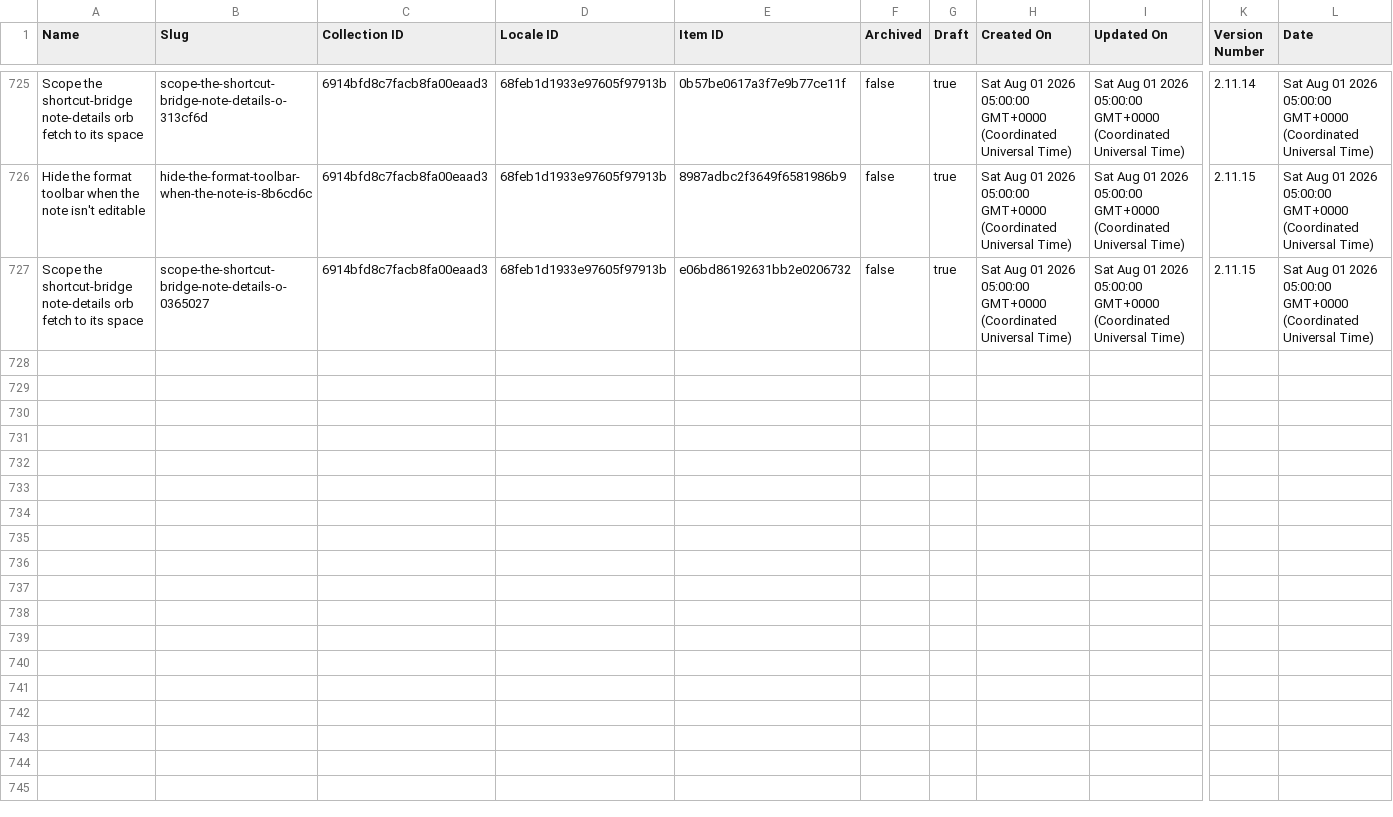
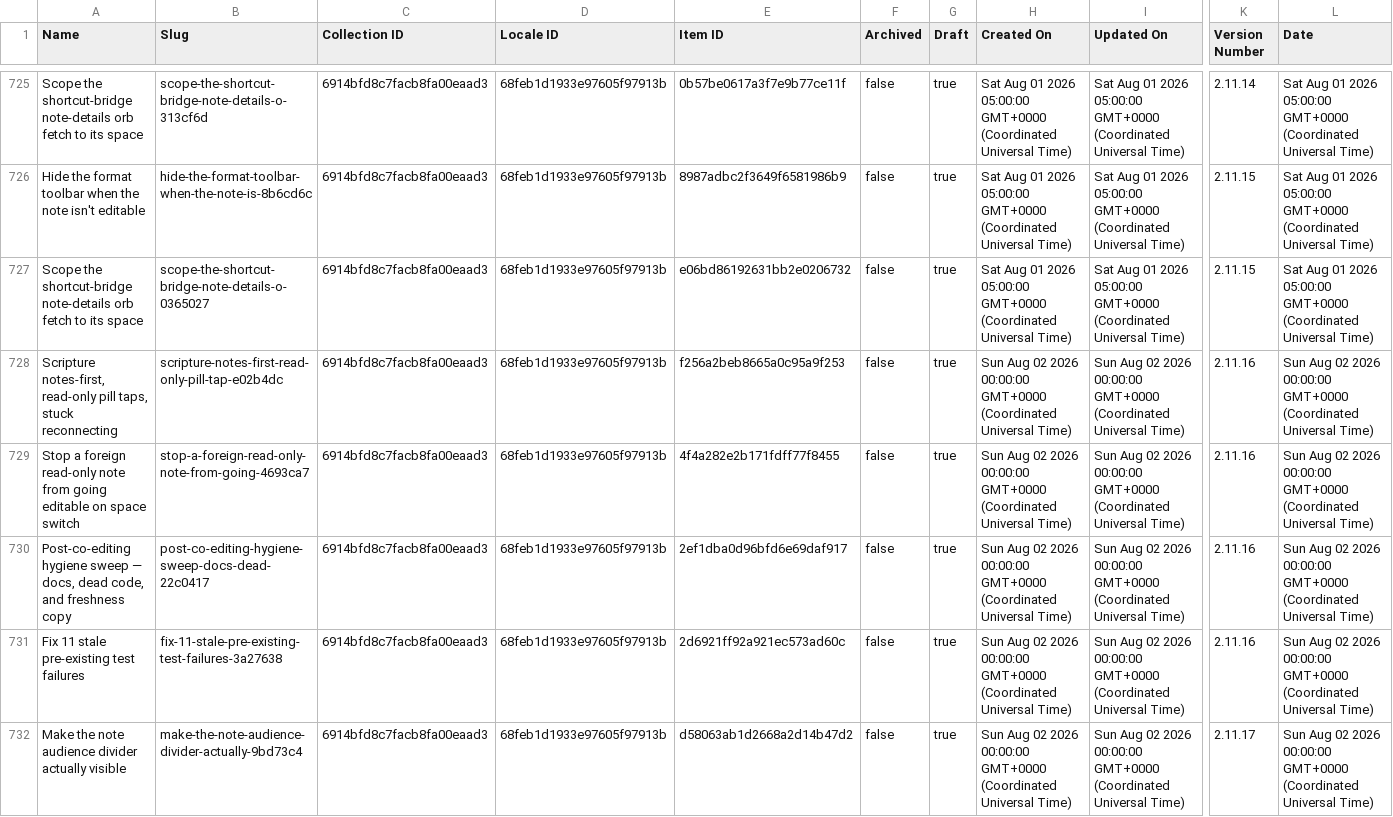
Before and after one commit to harvouscom/harvous.com, a CSV file: data/webflow-changelog.csv, drawn as a sheet; only a part is shown, gaps mark what is left out; rows hold the shown columns only; the diff covers the shown part only; the diff names each change by its address in the sheet, - before the commit and + after, or states it on an @@ line.

```diff
--- a/data/webflow-changelog.csv
+++ b/data/webflow-changelog.csv
+row 728: Scripture notes-first, read-only pill taps, stuck reconnecting | scripture-notes-first-read-only-pill-tap-e02b4dc | 6914bfd8c7facb8fa00eaad3 | 68feb1d1933e97605f97913b | f256a2beb8665a0c95a9f253 | false | true | Sun Aug 02 2026 00:00:00 GMT+0000 (Coordinated Universal Time) | Sun Aug 02 2026 00:00:00 GMT+0000 (Coordinated Universal Time) | 2.11.16 | Sun Aug 02 2026 00:00:00 GMT+0000 (Coordinated Universal Time)
+row 729: Stop a foreign read-only note from going editable on space switch | stop-a-foreign-read-only-note-from-going-4693ca7 | 6914bfd8c7facb8fa00eaad3 | 68feb1d1933e97605f97913b | 4f4a282e2b171fdff77f8455 | false | true | Sun Aug 02 2026 00:00:00 GMT+0000 (Coordinated Universal Time) | Sun Aug 02 2026 00:00:00 GMT+0000 (Coordinated Universal Time) | 2.11.16 | Sun Aug 02 2026 00:00:00 GMT+0000 (Coordinated Universal Time)
+row 730: Post-co-editing hygiene sweep — docs, dead code, and freshness copy | post-co-editing-hygiene-sweep-docs-dead-22c0417 | 6914bfd8c7facb8fa00eaad3 | 68feb1d1933e97605f97913b | 2ef1dba0d96bfd6e69daf917 | false | true | Sun Aug 02 2026 00:00:00 GMT+0000 (Coordinated Universal Time) | Sun Aug 02 2026 00:00:00 GMT+0000 (Coordinated Universal Time) | 2.11.16 | Sun Aug 02 2026 00:00:00 GMT+0000 (Coordinated Universal Time)
+row 731: Fix 11 stale pre-existing test failures | fix-11-stale-pre-existing-test-failures-3a27638 | 6914bfd8c7facb8fa00eaad3 | 68feb1d1933e97605f97913b | 2d6921ff92a921ec573ad60c | false | true | Sun Aug 02 2026 00:00:00 GMT+0000 (Coordinated Universal Time) | Sun Aug 02 2026 00:00:00 GMT+0000 (Coordinated Universal Time) | 2.11.16 | Sun Aug 02 2026 00:00:00 GMT+0000 (Coordinated Universal Time)
+row 732: Make the note audience divider actually visible | make-the-note-audience-divider-actually-9bd73c4 | 6914bfd8c7facb8fa00eaad3 | 68feb1d1933e97605f97913b | d58063ab1d2668a2d14b47d2 | false | true | Sun Aug 02 2026 00:00:00 GMT+0000 (Coordinated Universal Time) | Sun Aug 02 2026 00:00:00 GMT+0000 (Coordinated Universal Time) | 2.11.17 | Sun Aug 02 2026 00:00:00 GMT+0000 (Coordinated Universal Time)
```
Also changed, not shown: 5 added rows elsewhere in this file.
